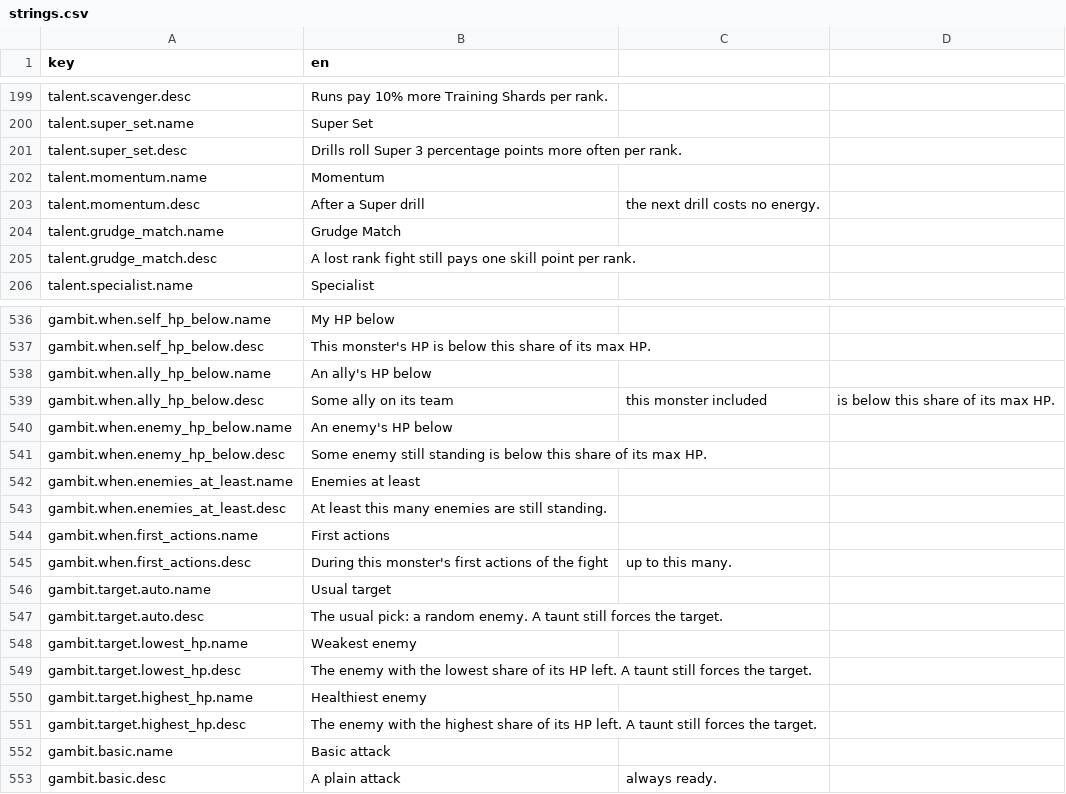
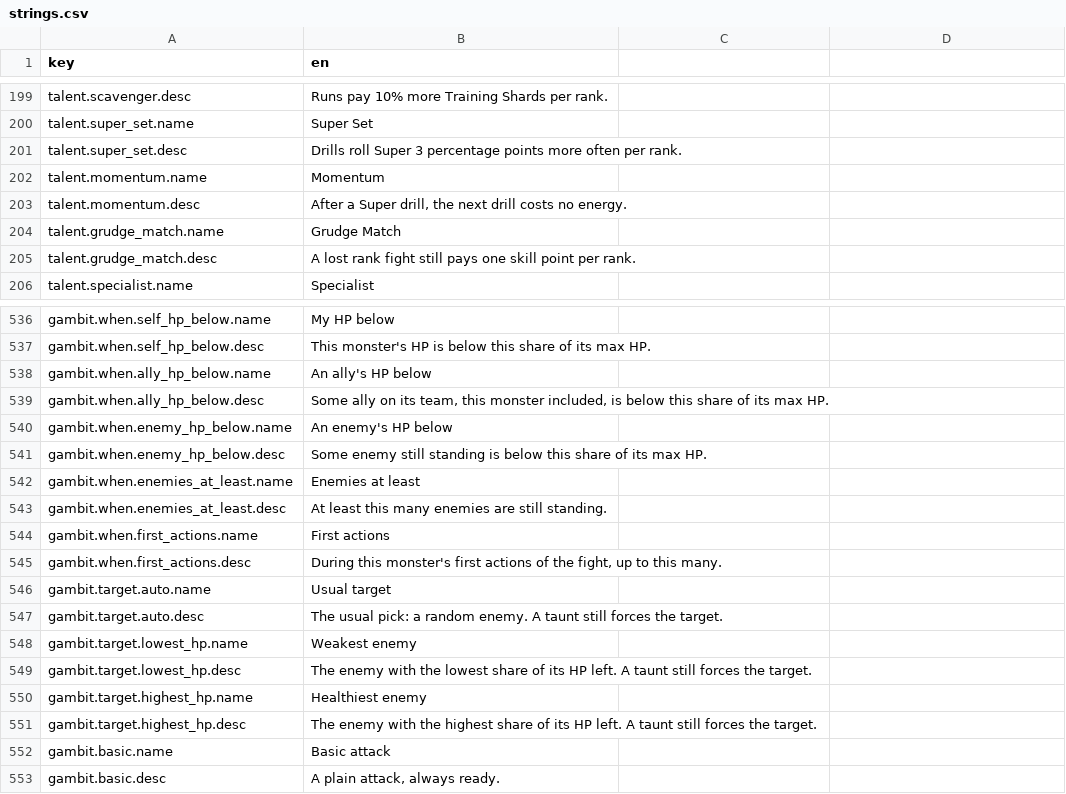
Before and after one commit to kjew2/MonStack, a CSV file: content_src/strings.csv, drawn as a sheet; only a part is shown, gaps mark what is left out.

```diff
--- a/content_src/strings.csv
+++ b/content_src/strings.csv
@@ -202,3 +202,3 @@ talent.super_set.desc,Drills roll Super 3 percentage points more often per rank.
 talent.momentum.name,Momentum
-talent.momentum.desc,After a Super drill, the next drill costs no energy.
+talent.momentum.desc,"After a Super drill, the next drill costs no energy."
 talent.grudge_match.name,Grudge Match
@@ -538,3 +538,3 @@ gambit.when.self_hp_below.desc,This monster's HP is below this share of its max
 gambit.when.ally_hp_below.name,An ally's HP below
-gambit.when.ally_hp_below.desc,Some ally on its team, this monster included, is below this share of its max HP.
+gambit.when.ally_hp_below.desc,"Some ally on its team, this monster included, is below this share of its max HP."
 gambit.when.enemy_hp_below.name,An enemy's HP below
@@ -544,3 +544,3 @@ gambit.when.enemies_at_least.desc,At least this many enemies are still standing.
 gambit.when.first_actions.name,First actions
-gambit.when.first_actions.desc,During this monster's first actions of the fight, up to this many.
+gambit.when.first_actions.desc,"During this monster's first actions of the fight, up to this many."
 gambit.target.auto.name,Usual target
@@ -552,2 +552,2 @@ gambit.target.highest_hp.desc,The enemy with the highest share of its HP left. A
 gambit.basic.name,Basic attack
-gambit.basic.desc,A plain attack, always ready.
+gambit.basic.desc,"A plain attack, always ready."
```
Also changed, not shown: 15 other files.
